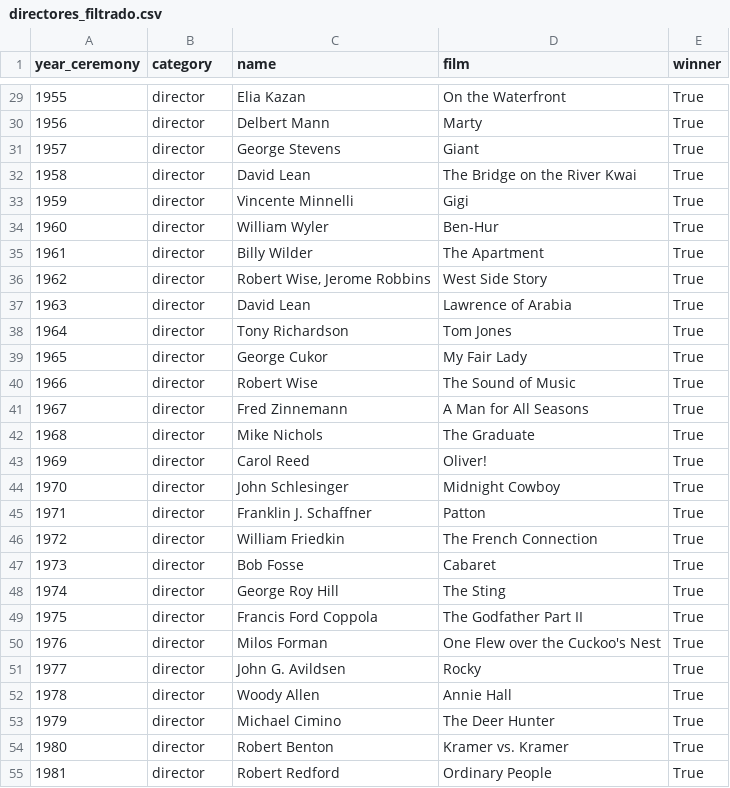
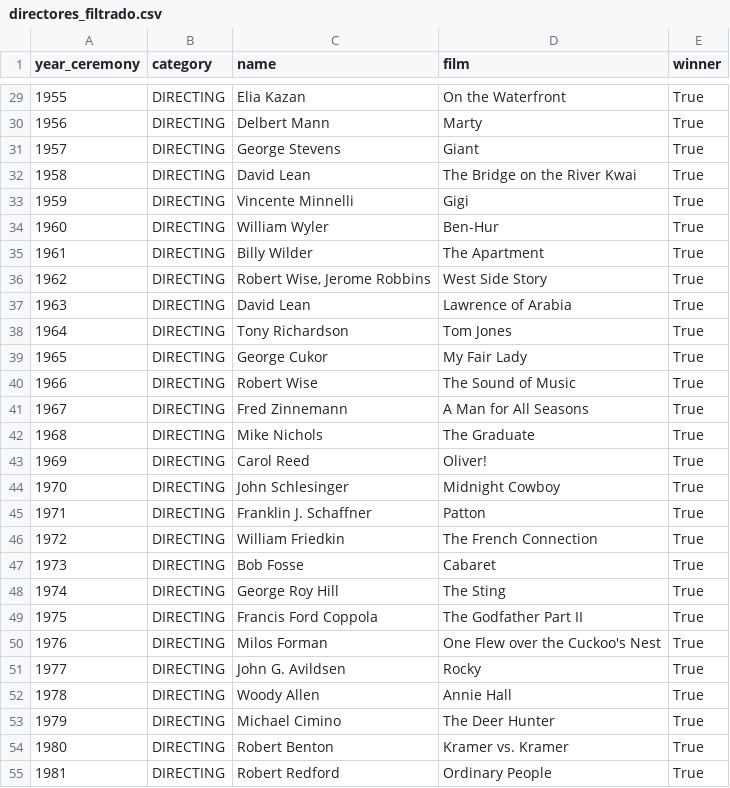
Before and after one commit to jesuserro/oscars-data-insights-96-years, a CSV file: data/processed/directores_filtrado.csv, drawn as a sheet; only a part is shown, gaps mark what is left out; the diff covers the shown part only.

```diff
--- a/data/processed/directores_filtrado.csv
+++ b/data/processed/directores_filtrado.csv
@@ -29,27 +29,27 @@ year_ceremony,category,name,film,winner
-1955,director,Elia Kazan,On the Waterfront,True
-1956,director,Delbert Mann,Marty,True
-1957,director,George Stevens,Giant,True
-1958,director,David Lean,The Bridge on the River Kwai,True
-1959,director,Vincente Minnelli,Gigi,True
-1960,director,William Wyler,Ben-Hur,True
-1961,director,Billy Wilder,The Apartment,True
-1962,director,"Robert Wise, Jerome Robbins",West Side Story,True
-1963,director,David Lean,Lawrence of Arabia,True
-1964,director,Tony Richardson,Tom Jones,True
-1965,director,George Cukor,My Fair Lady,True
-1966,director,Robert Wise,The Sound of Music,True
-1967,director,Fred Zinnemann,A Man for All Seasons,True
-1968,director,Mike Nichols,The Graduate,True
-1969,director,Carol Reed,Oliver!,True
-1970,director,John Schlesinger,Midnight Cowboy,True
-1971,director,Franklin J. Schaffner,Patton,True
-1972,director,William Friedkin,The French Connection,True
-1973,director,Bob Fosse,Cabaret,True
-1974,director,George Roy Hill,The Sting,True
-1975,director,Francis Ford Coppola,The Godfather Part II,True
-1976,director,Milos Forman,One Flew over the Cuckoo's Nest,True
-1977,director,John G. Avildsen,Rocky,True
-1978,director,Woody Allen,Annie Hall,True
-1979,director,Michael Cimino,The Deer Hunter,True
-1980,director,Robert Benton,Kramer vs. Kramer,True
-1981,director,Robert Redford,Ordinary People,True
+1955,DIRECTING,Elia Kazan,On the Waterfront,True
+1956,DIRECTING,Delbert Mann,Marty,True
+1957,DIRECTING,George Stevens,Giant,True
+1958,DIRECTING,David Lean,The Bridge on the River Kwai,True
+1959,DIRECTING,Vincente Minnelli,Gigi,True
+1960,DIRECTING,William Wyler,Ben-Hur,True
+1961,DIRECTING,Billy Wilder,The Apartment,True
+1962,DIRECTING,"Robert Wise, Jerome Robbins",West Side Story,True
+1963,DIRECTING,David Lean,Lawrence of Arabia,True
+1964,DIRECTING,Tony Richardson,Tom Jones,True
+1965,DIRECTING,George Cukor,My Fair Lady,True
+1966,DIRECTING,Robert Wise,The Sound of Music,True
+1967,DIRECTING,Fred Zinnemann,A Man for All Seasons,True
+1968,DIRECTING,Mike Nichols,The Graduate,True
+1969,DIRECTING,Carol Reed,Oliver!,True
+1970,DIRECTING,John Schlesinger,Midnight Cowboy,True
+1971,DIRECTING,Franklin J. Schaffner,Patton,True
+1972,DIRECTING,William Friedkin,The French Connection,True
+1973,DIRECTING,Bob Fosse,Cabaret,True
+1974,DIRECTING,George Roy Hill,The Sting,True
+1975,DIRECTING,Francis Ford Coppola,The Godfather Part II,True
+1976,DIRECTING,Milos Forman,One Flew over the Cuckoo's Nest,True
+1977,DIRECTING,John G. Avildsen,Rocky,True
+1978,DIRECTING,Woody Allen,Annie Hall,True
+1979,DIRECTING,Michael Cimino,The Deer Hunter,True
+1980,DIRECTING,Robert Benton,Kramer vs. Kramer,True
+1981,DIRECTING,Robert Redford,Ordinary People,True
```
Also changed, not shown: 70 edited cells elsewhere in this file, 3 other files.
